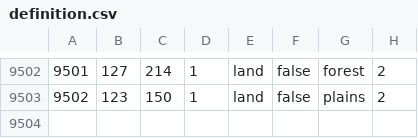
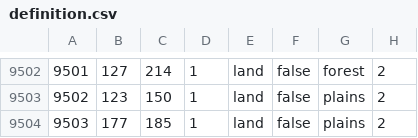
Before and after one commit to Come-Along-With-War-Team/Come-Along-With-War, a CSV file: map/definition.csv, drawn as a sheet; only a part is shown, gaps mark what is left out; the diff names each change by its address in the sheet, - before the commit and + after, or states it on an @@ line.

Commit message:
feat: update state definitions and provinces for multiple states, add new states 1077-1081

```diff
--- a/map/definition.csv
+++ b/map/definition.csv
+row 9504: 9503 | 177 | 185 | 1 | land | false | plains | 2
```
Also changed, not shown: 13 other files.
